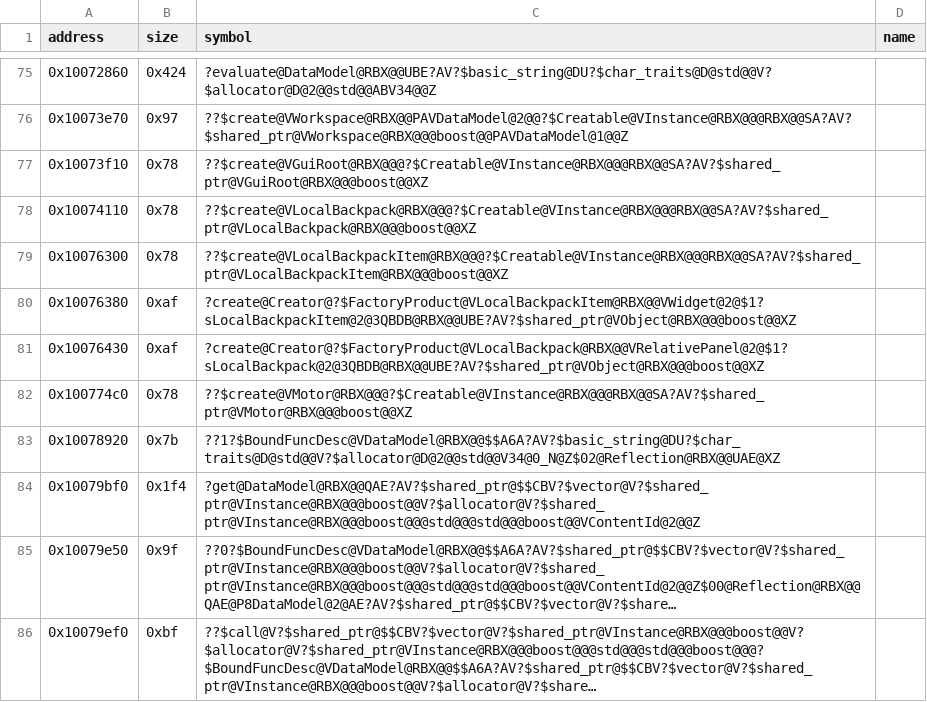
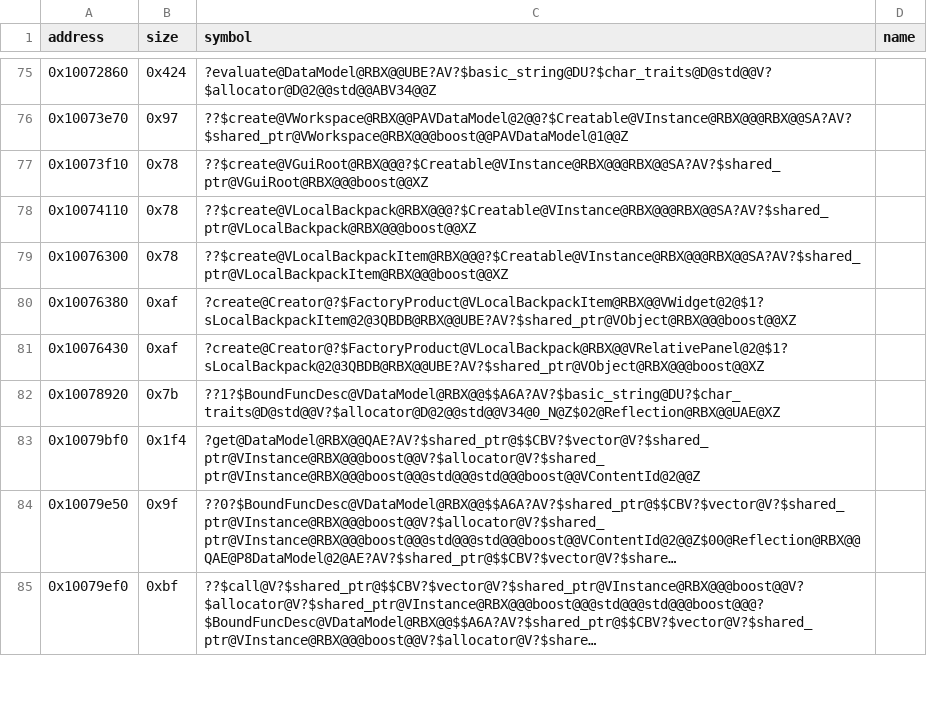
Before and after one commit to Asphaltian/OpenRBX, a CSV file: reccmp/webservice-symbols.csv, drawn as a sheet; only a part is shown, gaps mark what is left out; long unchanged cells end in …; the diff names each change by its address in the sheet, - before the commit and + after, or states it on an @@ line.

```diff
--- a/reccmp/webservice-symbols.csv
+++ b/reccmp/webservice-symbols.csv
-row 82: 0x100774c0 | 0x78 | ??$create@VMotor@RBX@@@?$Creatable@VInstance@RBX@@@RBX@@SA?AV?$shared_ptr@VMotor@RBX@@@boost@@XZ
```
Also changed, not shown: 4 other files.
